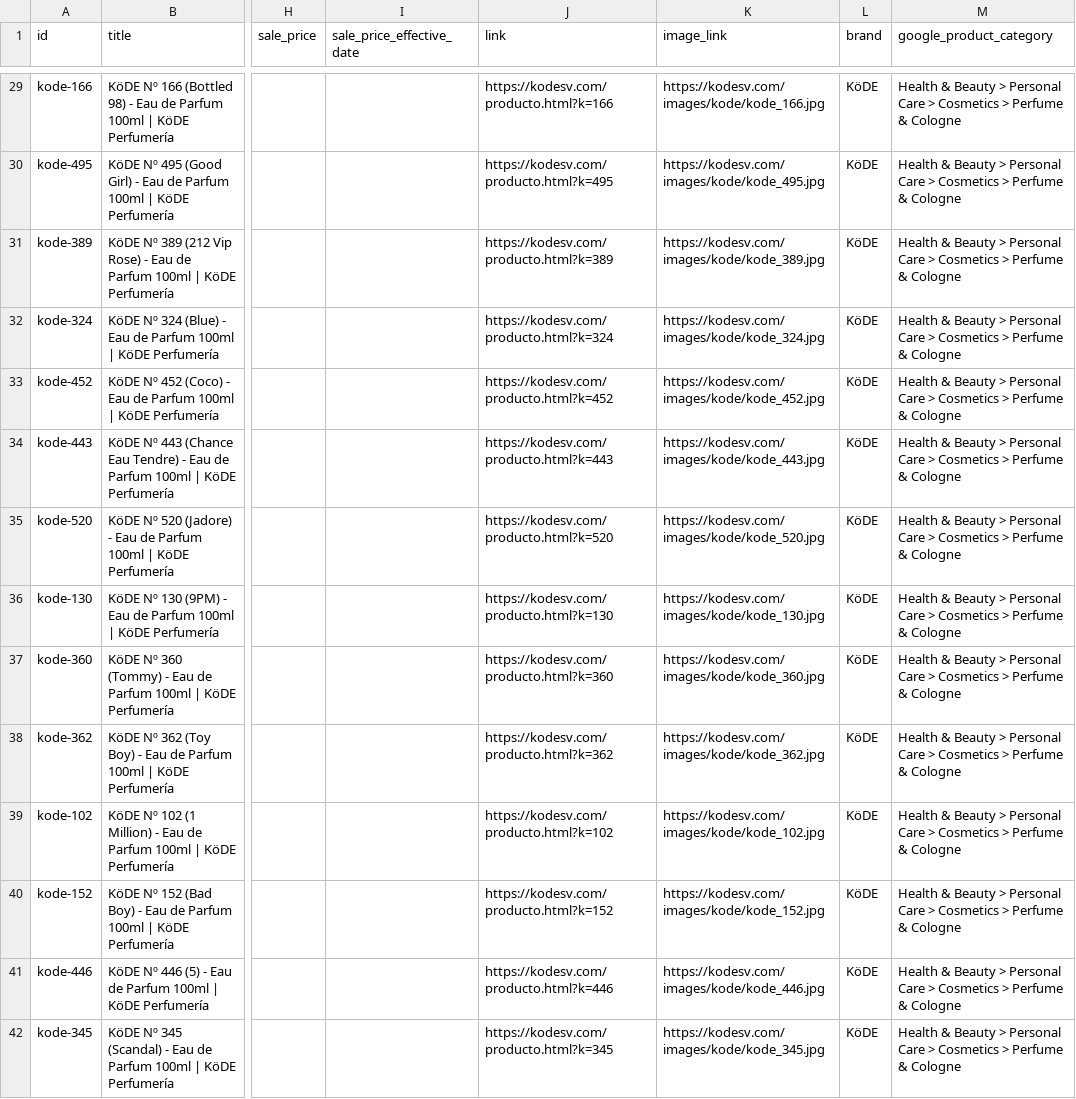
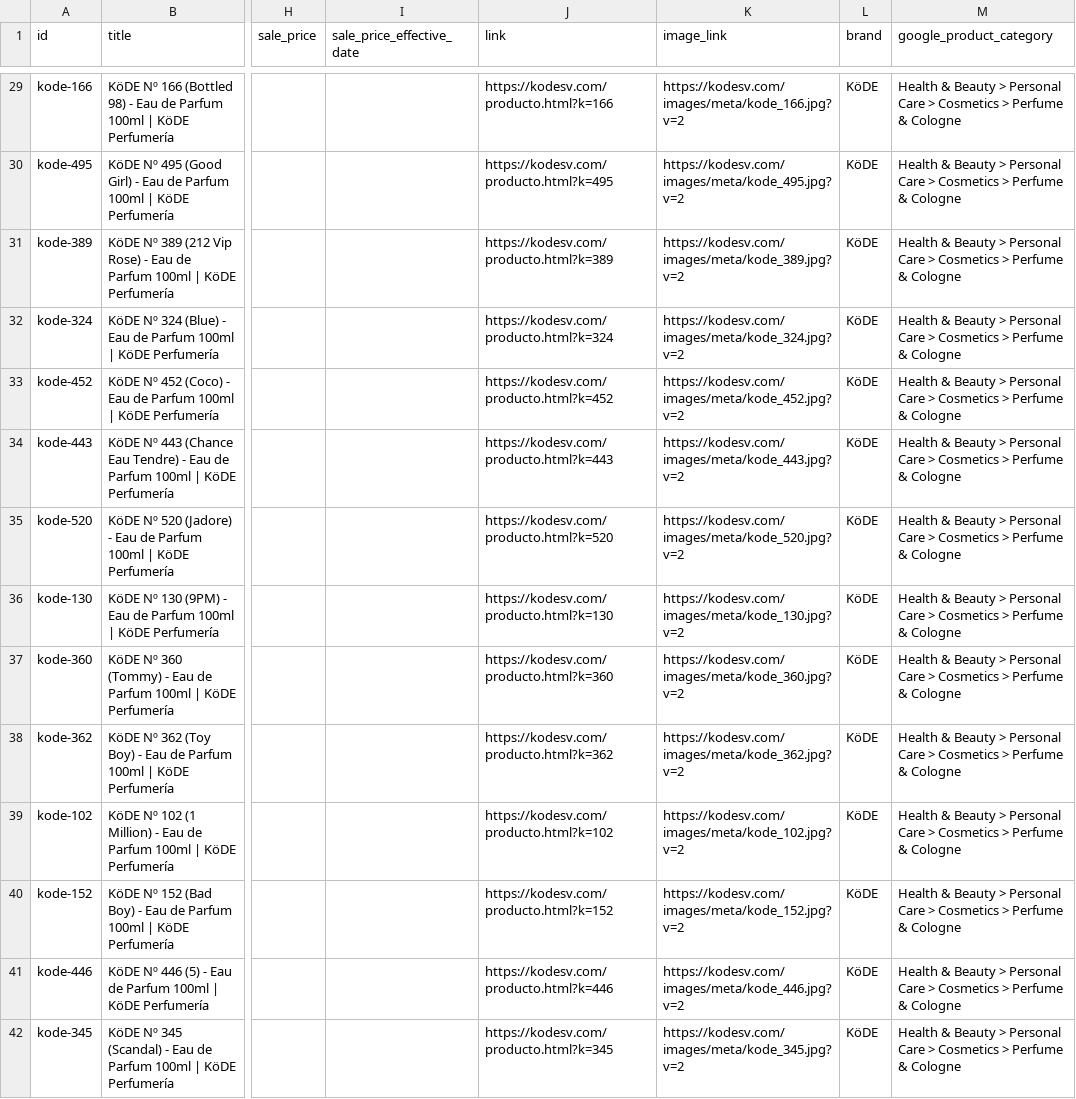
Before and after one commit to dvd19981029-debug/catalogo-kode-2026, a CSV file: catalogo-meta-kode.csv, drawn as a sheet; only a part is shown, gaps mark what is left out; the diff covers the shown part only; the diff names each change by its address in the sheet, - before the commit and + after, or states it on an @@ line.

Commit message:
feat(meta): update catalogo-meta-kode.csv image links

```diff
--- a/catalogo-meta-kode.csv
+++ b/catalogo-meta-kode.csv
-K29 (image_link): https://kodesv.com/images/kode/kode_166.jpg
+K29 (image_link): https://kodesv.com/images/meta/kode_166.jpg?v=2
-K30 (image_link): https://kodesv.com/images/kode/kode_495.jpg
+K30 (image_link): https://kodesv.com/images/meta/kode_495.jpg?v=2
-K31 (image_link): https://kodesv.com/images/kode/kode_389.jpg
+K31 (image_link): https://kodesv.com/images/meta/kode_389.jpg?v=2
-K32 (image_link): https://kodesv.com/images/kode/kode_324.jpg
+K32 (image_link): https://kodesv.com/images/meta/kode_324.jpg?v=2
-K33 (image_link): https://kodesv.com/images/kode/kode_452.jpg
+K33 (image_link): https://kodesv.com/images/meta/kode_452.jpg?v=2
-K34 (image_link): https://kodesv.com/images/kode/kode_443.jpg
+K34 (image_link): https://kodesv.com/images/meta/kode_443.jpg?v=2
-K35 (image_link): https://kodesv.com/images/kode/kode_520.jpg
+K35 (image_link): https://kodesv.com/images/meta/kode_520.jpg?v=2
-K36 (image_link): https://kodesv.com/images/kode/kode_130.jpg
+K36 (image_link): https://kodesv.com/images/meta/kode_130.jpg?v=2
-K37 (image_link): https://kodesv.com/images/kode/kode_360.jpg
+K37 (image_link): https://kodesv.com/images/meta/kode_360.jpg?v=2
-K38 (image_link): https://kodesv.com/images/kode/kode_362.jpg
+K38 (image_link): https://kodesv.com/images/meta/kode_362.jpg?v=2
-K39 (image_link): https://kodesv.com/images/kode/kode_102.jpg
+K39 (image_link): https://kodesv.com/images/meta/kode_102.jpg?v=2
-K40 (image_link): https://kodesv.com/images/kode/kode_152.jpg
+K40 (image_link): https://kodesv.com/images/meta/kode_152.jpg?v=2
-K41 (image_link): https://kodesv.com/images/kode/kode_446.jpg
+K41 (image_link): https://kodesv.com/images/meta/kode_446.jpg?v=2
-K42 (image_link): https://kodesv.com/images/kode/kode_345.jpg
+K42 (image_link): https://kodesv.com/images/meta/kode_345.jpg?v=2
```
Also changed, not shown: 51 edited cells elsewhere in this file.
